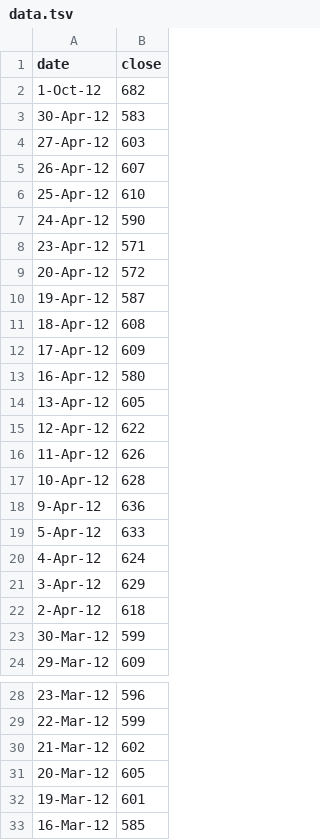
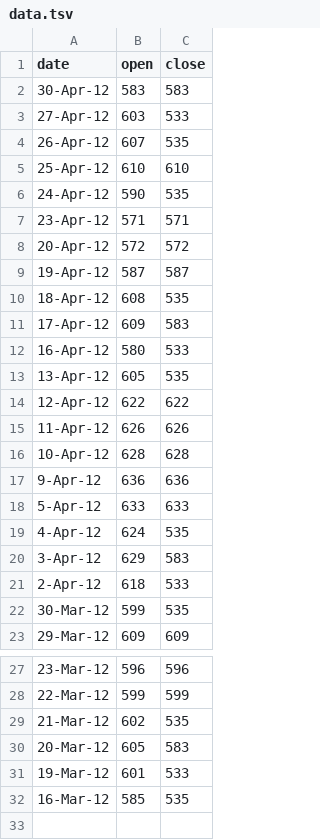
Before and after one commit to simonbuechi/blog, a TSV file: t2/data.tsv, drawn as a sheet; only a part is shown, gaps mark what is left out; removed rows and columns are numbered as before the commit, all else as after; the diff names each change by its address in the sheet, - before the commit and + after, or states it on an @@ line.

```diff
--- a/t2/data.tsv
+++ b/t2/data.tsv
+column B (open), rows 2-23: 583 | 603 | 607 | 610 | 590 | 571 | 572 | 587 | 608 | 609 | 580 | 605 | 622 | 626 | 628 | 636 | 633 | 624 | 629 | 618 | 599 | 609; rows 27-32: 596 | 599 | 602 | 605 | 601 | 585
-row 2: 1-Oct-12 | 682
-C3 (close): 603
+C3 (close): 533
-C4 (close): 607
+C4 (close): 535
-C6 (close): 590
+C6 (close): 535
-C10 (close): 608
+C10 (close): 535
-C11 (close): 609
+C11 (close): 583
-C12 (close): 580
+C12 (close): 533
-C13 (close): 605
+C13 (close): 535
-C19 (close): 624
+C19 (close): 535
-C20 (close): 629
+C20 (close): 583
-C21 (close): 618
+C21 (close): 533
-C22 (close): 599
+C22 (close): 535
-C29 (close): 602
+C29 (close): 535
-C30 (close): 605
+C30 (close): 583
-C31 (close): 601
+C31 (close): 533
-C32 (close): 585
+C32 (close): 535
```
Also changed, not shown: 7 other files.
